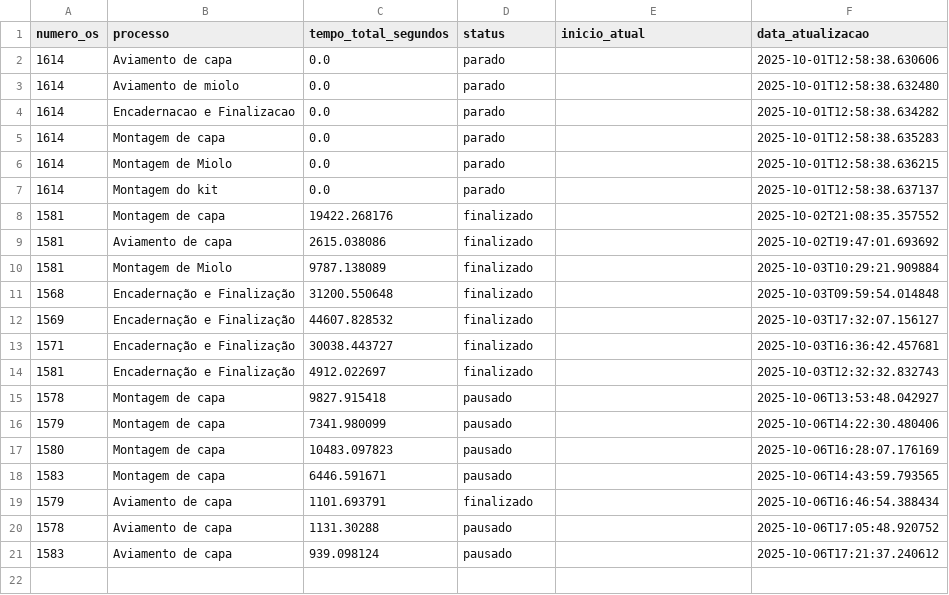
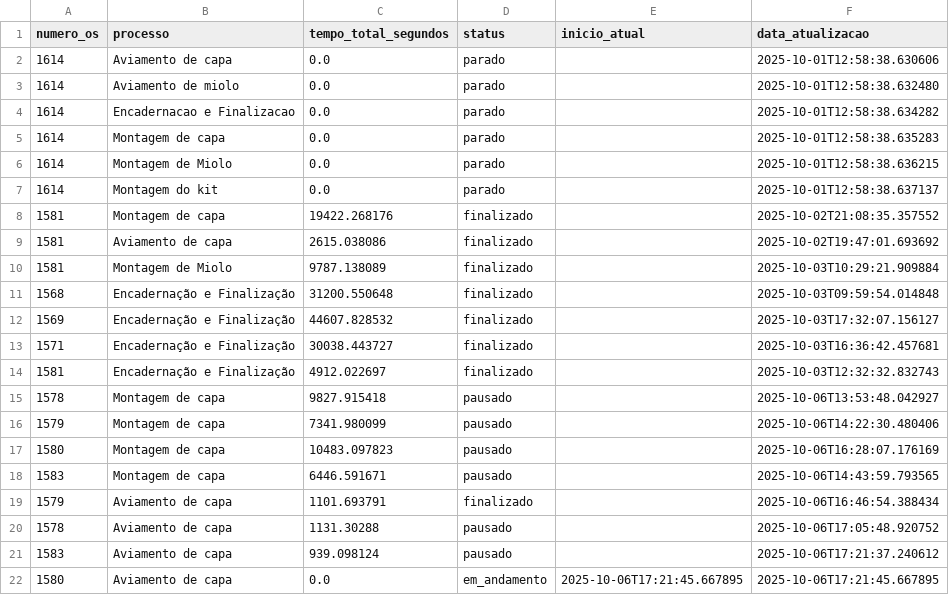
Before and after one commit to controleciceropapelaria-design/sistema-apontamento-tempos, a CSV file: tempos_processos.csv, drawn as a sheet; the diff names each change by its address in the sheet, - before the commit and + after, or states it on an @@ line.

Commit message:
Tempos atualizados - 06/10/2025 17:21

```diff
--- a/tempos_processos.csv
+++ b/tempos_processos.csv
+row 22: 1580 | Aviamento de capa | 0.0 | em_andamento | 2025-10-06T17:21:45.667895 | 2025-10-06T17:21:45.667895
```
